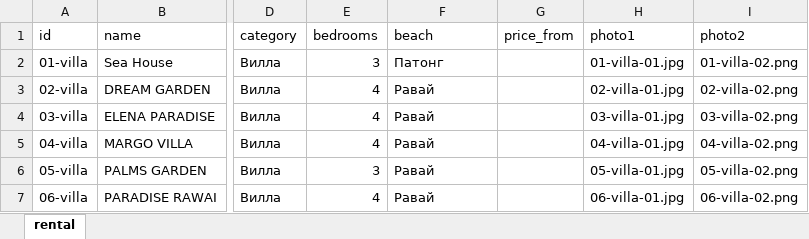
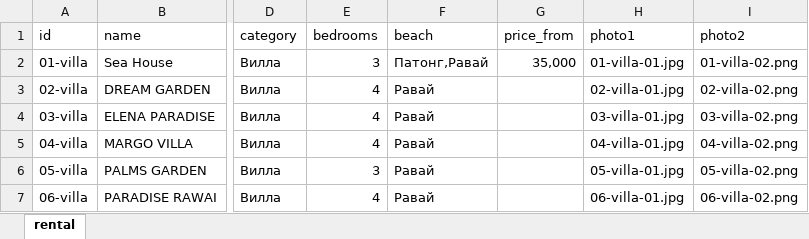
Before and after one commit to max-shelkov/phuketlow-bot, an Excel workbook: src/main/xlsx/real_estate.xlsx, sheet rental, drawn as a sheet; only a part is shown, gaps mark what is left out; values as stored, in another font and other column widths than the file's, no borders; the diff names each change by its address in the sheet, - before the commit and + after, or states it on an @@ line.

Commit message:
Add rental filters (bedrooms/beach/price) and pagination

```diff
--- a/src/main/xlsx/real_estate.xlsx (sheet rental)
+++ b/src/main/xlsx/real_estate.xlsx (sheet rental)
-F2 (beach): Патонг
+F2 (beach): Патонг,Равай
-G2 (price_from): (empty)
+G2 (price_from): 35,000
```
Also changed, not shown: 7 other files.
